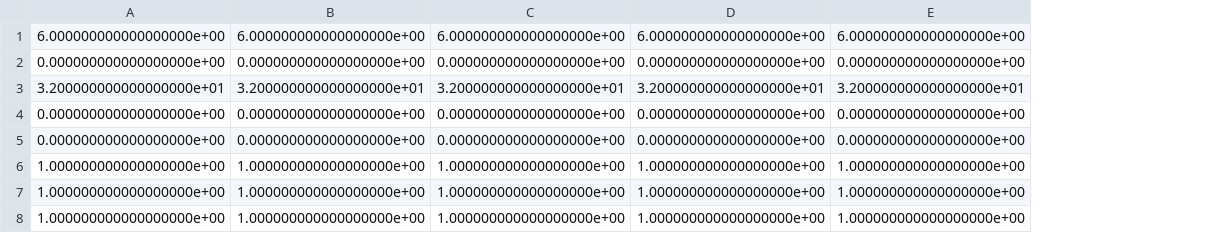
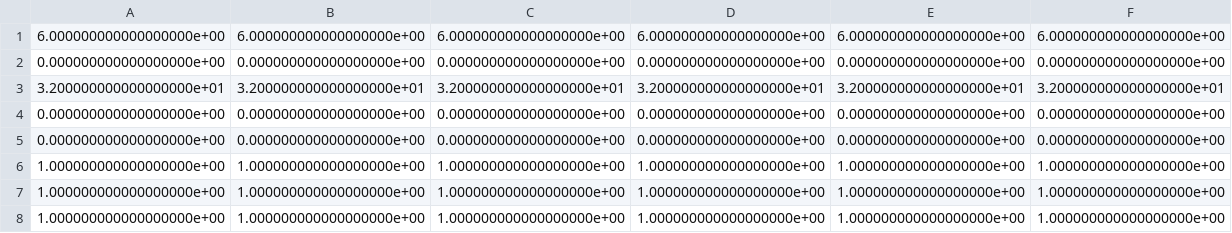
Before and after one commit to ShuteLee/rethinking-network-pruning, a CSV file: Result/Field.csv, drawn as a sheet; the diff names each change by its address in the sheet, - before the commit and + after, or states it on an @@ line.

```diff
--- a/Result/Field.csv
+++ b/Result/Field.csv
+column F, rows 1-8: 6.000000000000000000e+00 | 0.000000000000000000e+00 | 3.200000000000000000e+01 | 0.000000000000000000e+00 | 0.000000000000000000e+00 | 1.000000000000000000e+00 | 1.000000000000000000e+00 | 1.000000000000000000e+00
```
Also changed, not shown: Result/Chrom.csv, Result/Phen.csv, 9 other files.
